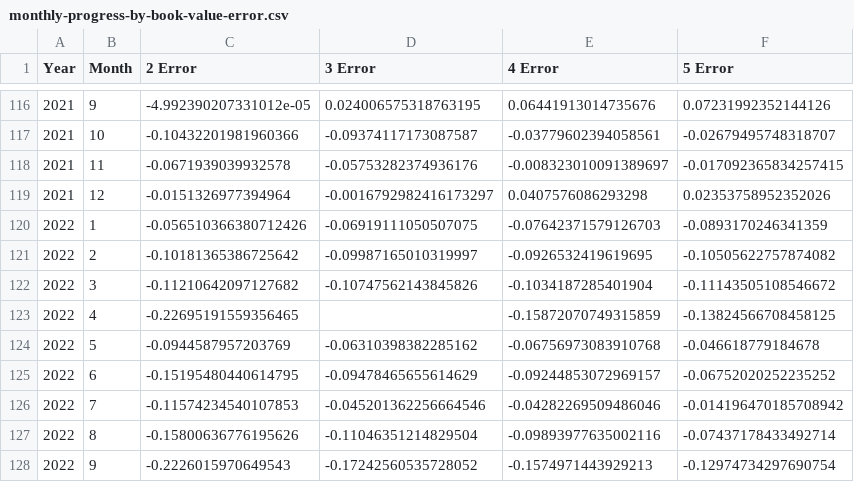
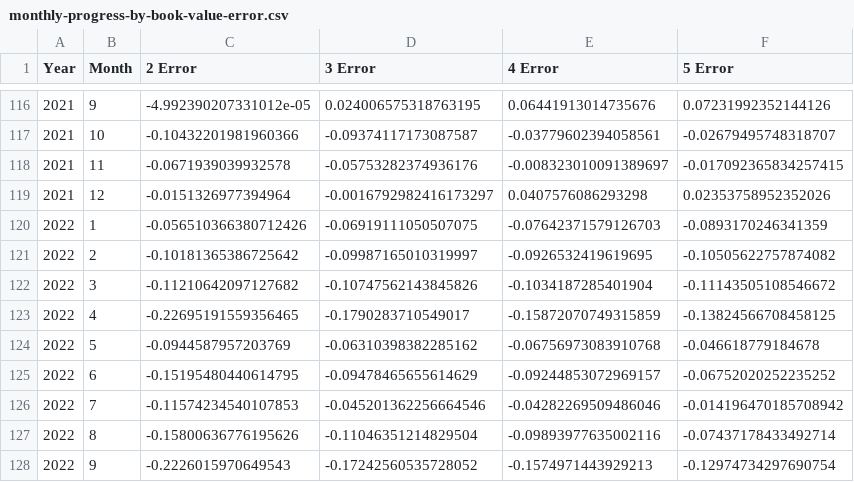
Before and after one commit to BrandonRafaelLovelyno/BBCA-Analysis-Prediction, a CSV file: data/output/monthly-progress-by-book-value-error.csv, drawn as a sheet; only a part is shown, gaps mark what is left out; the diff covers the shown part only.

Commit message:
fix : making copy of error dataframe

```diff
--- a/data/output/monthly-progress-by-book-value-error.csv
+++ b/data/output/monthly-progress-by-book-value-error.csv
@@ -122,3 +122,3 @@ Year;Month;2 Error;3 Error;4 Error;5 Error
 2022;3;-0.11210642097127682;-0.10747562143845826;-0.1034187285401904;-0.11143505108546672
-2022;4;-0.22695191559356465;;-0.15872070749315859;-0.13824566708458125
+2022;4;-0.22695191559356465;-0.1790283710549017;-0.15872070749315859;-0.13824566708458125
 2022;5;-0.0944587957203769;-0.06310398382285162;-0.06756973083910768;-0.046618779184678
```
Also changed, not shown: 5 added rows, 5 removed rows and 20 edited cells elsewhere in this file, 1 other file.
